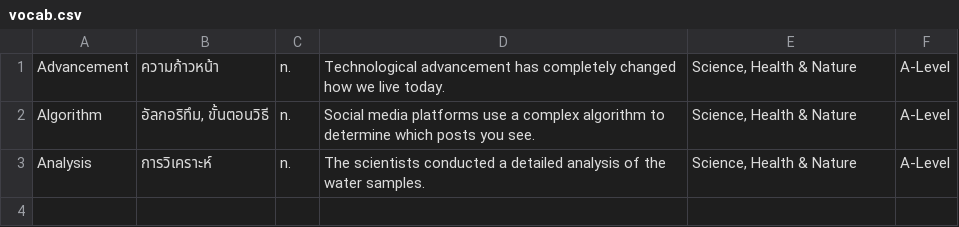
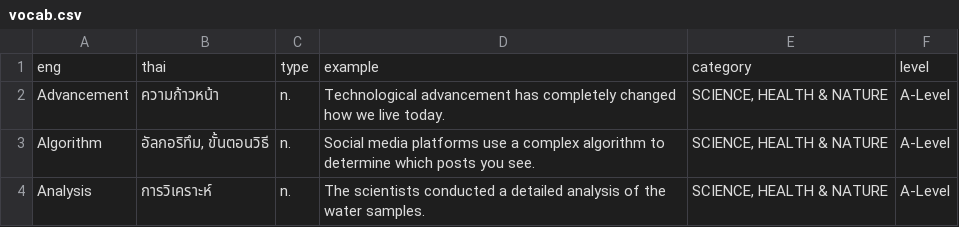
Before and after one commit to sixteenonine/admission-sim, a CSV file: vocab.csv, drawn as a sheet.

```diff
--- a/vocab.csv
+++ b/vocab.csv
@@ -1,3 +1,4 @@
-Advancement,ความก้าวหน้า,n.,Technological advancement has completely changed how we live today.,"Science, Health & Nature",A-Level
-Algorithm,"อัลกอริทึม, ขั้นตอนวิธี",n.,Social media platforms use a complex algorithm to determine which posts you see.,"Science, Health & Nature",A-Level
-Analysis,การวิเคราะห์,n.,The scientists conducted a detailed analysis of the water samples.,"Science, Health & Nature",A-Level
+eng,thai,type,example,category,level
+Advancement,ความก้าวหน้า,n.,Technological advancement has completely changed how we live today.,"SCIENCE, HEALTH & NATURE",A-Level
+Algorithm,"อัลกอริทึม, ขั้นตอนวิธี",n.,Social media platforms use a complex algorithm to determine which posts you see.,"SCIENCE, HEALTH & NATURE",A-Level
+Analysis,การวิเคราะห์,n.,The scientists conducted a detailed analysis of the water samples.,"SCIENCE, HEALTH & NATURE",A-Level
```
Also changed, not shown: 2 other files.
